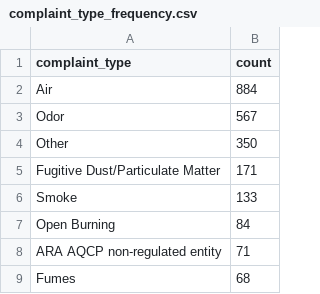
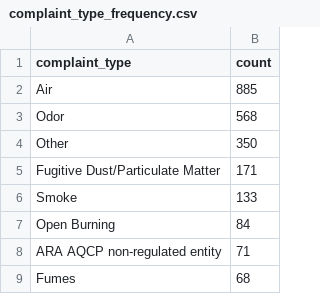
Before and after one commit to anastasiajourno/live_pipeline, a CSV file: exported_data/complaint_type_frequency.csv, drawn as a sheet; only a part is shown.

```diff
--- a/exported_data/complaint_type_frequency.csv
+++ b/exported_data/complaint_type_frequency.csv
@@ -1,4 +1,4 @@
 complaint_type,count
-Air,884
-Odor,567
+Air,885
+Odor,568
 Other,350
```
Also changed, not shown: exported_data/all_complaints.csv, exported_data/county_frequency.csv, 1 other file.
